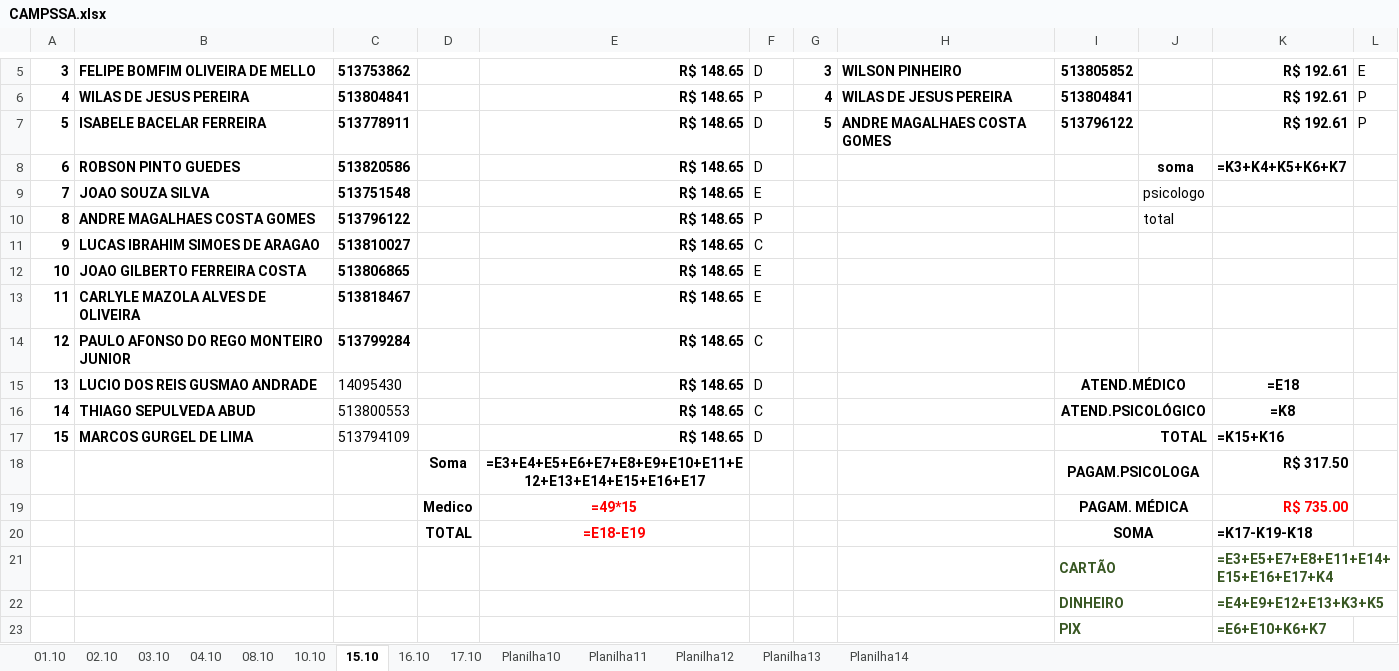
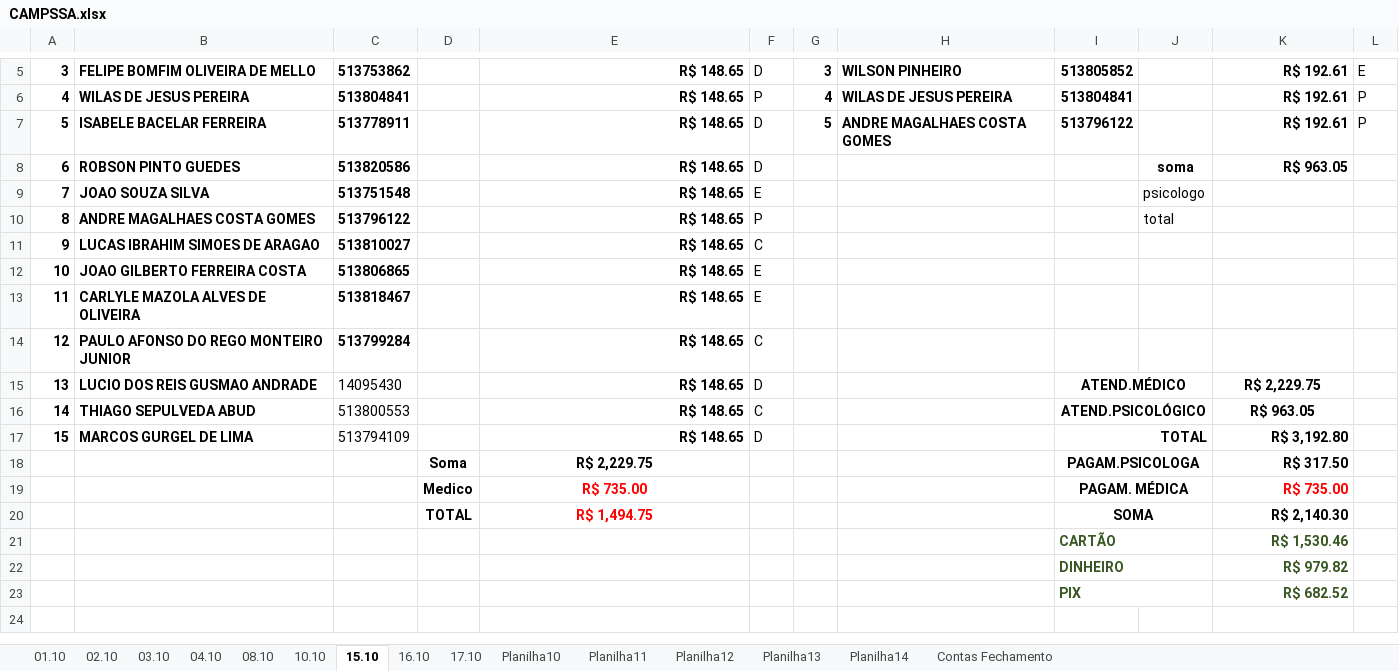
Before and after one commit to Lucaascf/Projeto-Detran, an Excel workbook: CAMPSSA.xlsx, sheet 15.10, drawn as a sheet; only a part is shown, gaps mark what is left out; values as stored, in another font and other column widths than the file's, no borders; formulas without a stored value are shown as written; the diff names each change by its address in the sheet, - before the commit and + after, or states it on an @@ line.

```diff
--- a/CAMPSSA.xlsx (sheet 15.10)
+++ b/CAMPSSA.xlsx (sheet 15.10)
+sheet tab: Contas Fechamento
-K8: =K3+K4+K5+K6+K7
+K8: R$ 963.05
-K15: =E18
+K15: R$ 2,229.75
-K16: =K8
+K16: R$ 963.05
-K17: =K15+K16
+K17: R$ 3,192.80
-E18: =E3+E4+E5+E6+E7+E8+E9+E10+E11+E12+E13+E14+E15+E16+E17
+E18: R$ 2,229.75
-E19: =49*15
+E19: R$ 735.00
-E20: =E18-E19
+E20: R$ 1,494.75
-K20: =K17-K19-K18
+K20: R$ 2,140.30
-K21: =E3+E5+E7+E8+E11+E14+E15+E16+E17+K4
+K21: R$ 1,530.46
-K22: =E4+E9+E12+E13+K3+K5
+K22: R$ 979.82
-K23: =E6+E10+K6+K7
+K23: R$ 682.52
```
Also changed, not shown: sheet 08.10, sheet 10.10, sheet 03.10, sheet 16.10, sheet 02.10, sheet 04.10, 2 more sheets, 3 other files.
